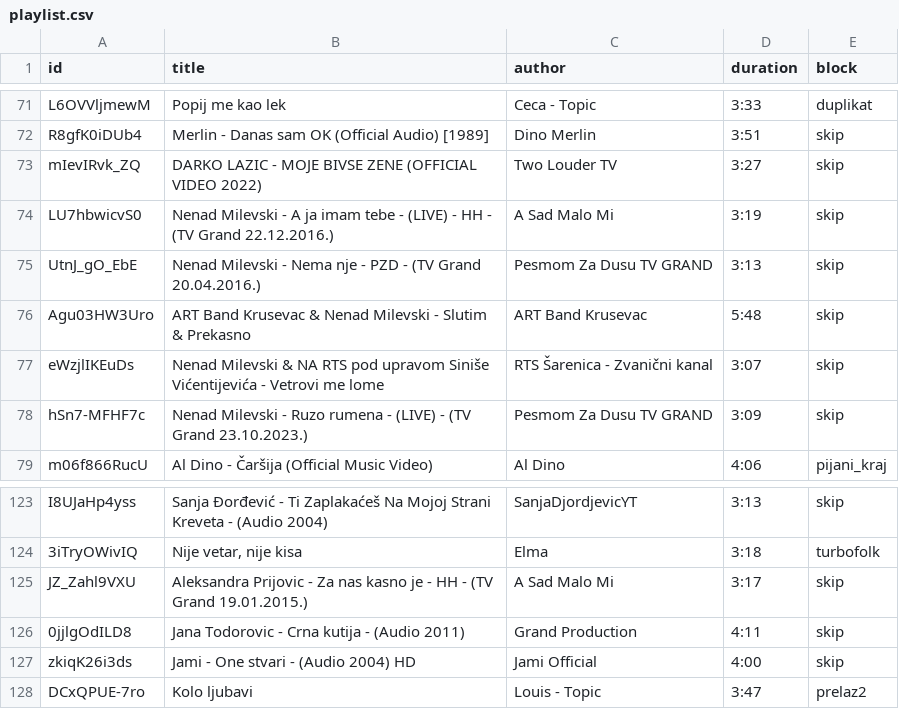
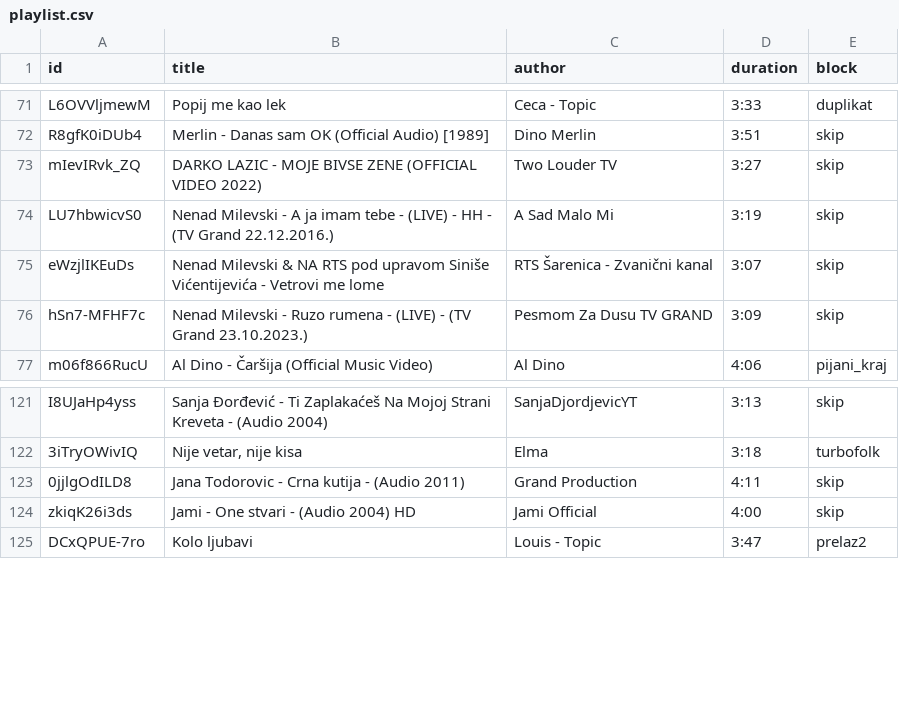
Before and after one commit to ToshKae/nesvil-raspored-pesama, a CSV file: playlist.csv, drawn as a sheet; only a part is shown, gaps mark what is left out.

```diff
--- a/playlist.csv
+++ b/playlist.csv
@@ -74,4 +74,2 @@ mIevIRvk_ZQ,DARKO LAZIC - MOJE BIVSE ZENE (OFFICIAL VIDEO 2022),Two Louder TV,3:
 LU7hbwicvS0,Nenad Milevski - A ja imam tebe - (LIVE) - HH - (TV Grand 22.12.2016.),A Sad Malo Mi,3:19,skip
-UtnJ_gO_EbE,Nenad Milevski - Nema nje - PZD - (TV Grand 20.04.2016.),Pesmom Za Dusu TV GRAND,3:13,skip
-Agu03HW3Uro,ART Band Krusevac & Nenad Milevski - Slutim & Prekasno,ART Band Krusevac,5:48,skip
 eWzjlIKEuDs,Nenad Milevski & NA RTS pod upravom Siniše Vićentijevića - Vetrovi me lome,RTS Šarenica - Zvanični kanal,3:07,skip
@@ -124,3 +122,2 @@ I8UJaHp4yss,Sanja Đorđević - Ti Zaplakaćeš Na Mojoj Strani Kreveta - (Audio
 3iTryOWivIQ,"Nije vetar, nije kisa",Elma,3:18,turbofolk
-JZ_Zahl9VXU,Aleksandra Prijovic - Za nas kasno je - HH - (TV Grand 19.01.2015.),A Sad Malo Mi,3:17,skip
 0jjlgOdILD8,Jana Todorovic - Crna kutija - (Audio 2011),Grand Production,4:11,skip
```
